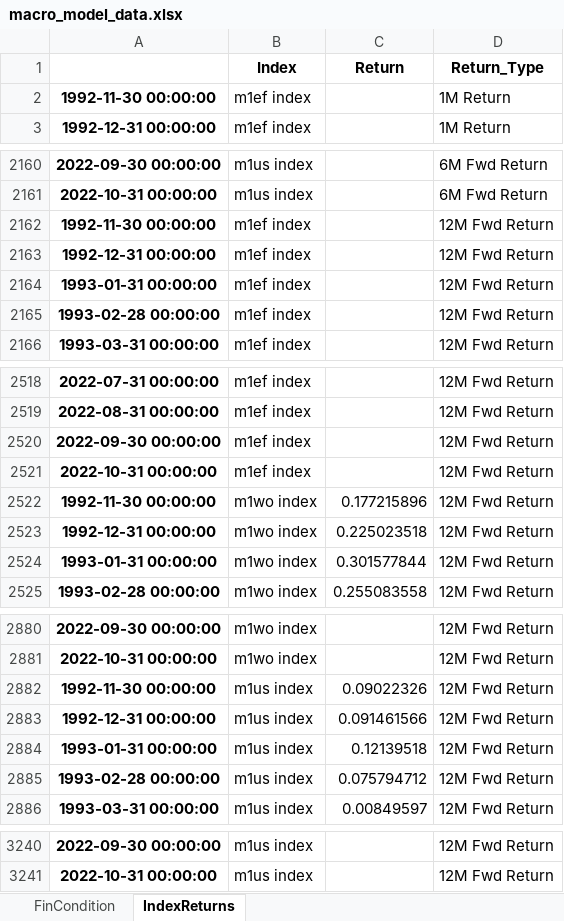
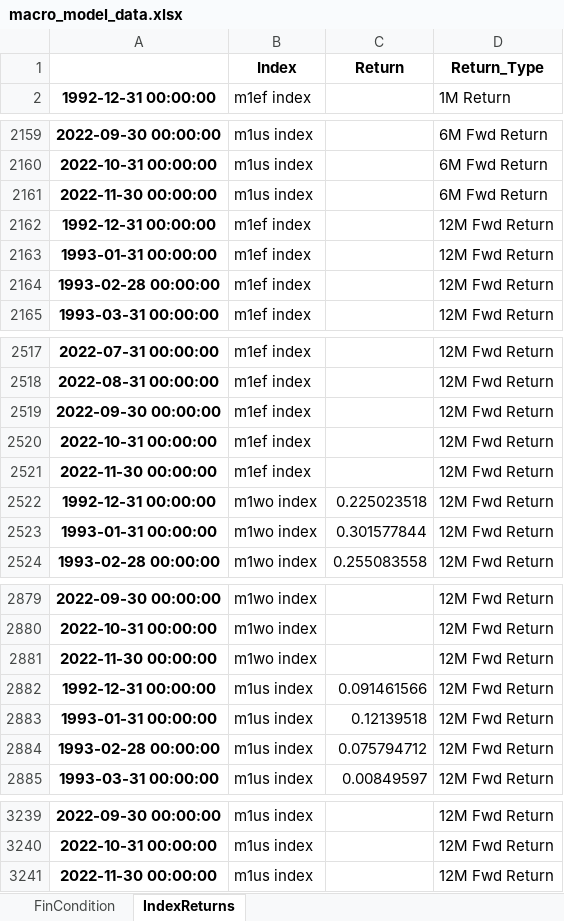
Before and after one commit to sudinpoddar-glovista/macro_model, an Excel workbook: macro_model_data.xlsx, sheet IndexReturns, drawn as a sheet; only a part is shown, gaps mark what is left out; values as stored, in another font and other column widths than the file's, no borders; removed rows and columns are numbered as before the commit, all else as after; the diff covers the shown part only; the diff names each change by its address in the sheet, - before the commit and + after, or states it on an @@ line.

```diff
--- a/macro_model_data.xlsx (sheet IndexReturns)
+++ b/macro_model_data.xlsx (sheet IndexReturns)
-row 2: 1992-11-30 00:00:00 | m1ef index |  | 1M Return
-row 2162: 1992-11-30 00:00:00 | m1ef index |  | 12M Fwd Return
+row 2161: 2022-11-30 00:00:00 | m1us index |  | 6M Fwd Return
-row 2522: 1992-11-30 00:00:00 | m1wo index | 0.177215896 | 12M Fwd Return
+row 2521: 2022-11-30 00:00:00 | m1ef index |  | 12M Fwd Return
-row 2882: 1992-11-30 00:00:00 | m1us index | 0.09022326 | 12M Fwd Return
+row 2881: 2022-11-30 00:00:00 | m1wo index |  | 12M Fwd Return
+row 3241: 2022-11-30 00:00:00 | m1us index |  | 12M Fwd Return
```
Also changed, not shown: 5 added rows, 5 removed rows and 8 edited cells elsewhere in this sheet, sheet FinCondition.
